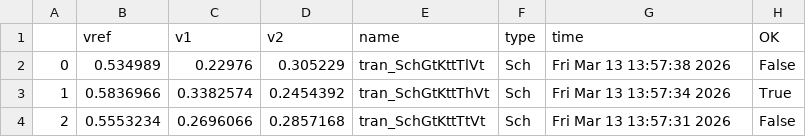
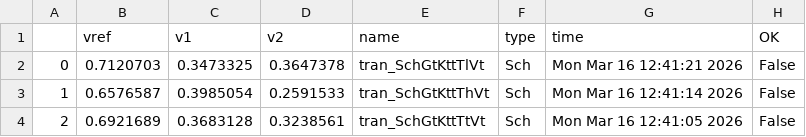
Before and after one commit to analogicus/lelo_svod_sky130A, a CSV file: sim/LELO_SVOD_VTREF/results/tran_Sch_temp.csv, drawn as a sheet.

```diff
--- a/sim/LELO_SVOD_VTREF/results/tran_Sch_temp.csv
+++ b/sim/LELO_SVOD_VTREF/results/tran_Sch_temp.csv
@@ -1,4 +1,4 @@
 ,vref,v1,v2,name,type,time,OK
-0,0.534989,0.22976,0.305229,tran_SchGtKttTlVt,Sch,Fri Mar 13 13:57:38 2026,False
-1,0.5836966,0.3382574,0.2454392,tran_SchGtKttThVt,Sch,Fri Mar 13 13:57:34 2026,True
-2,0.5553234,0.2696066,0.2857168,tran_SchGtKttTtVt,Sch,Fri Mar 13 13:57:31 2026,False
+0,0.7120703,0.3473325,0.3647378,tran_SchGtKttTlVt,Sch,Mon Mar 16 12:41:21 2026,False
+1,0.6576587,0.3985054,0.2591533,tran_SchGtKttThVt,Sch,Mon Mar 16 12:41:14 2026,False
+2,0.6921689,0.3683128,0.3238561,tran_SchGtKttTtVt,Sch,Mon Mar 16 12:41:05 2026,False
```
Also changed, not shown: sim/LELO_SVOD_VTREF/results/output.csv, sim/LELO_SVOD_VTREF/results/tran_Sch_skew.csv, 24 other files.
